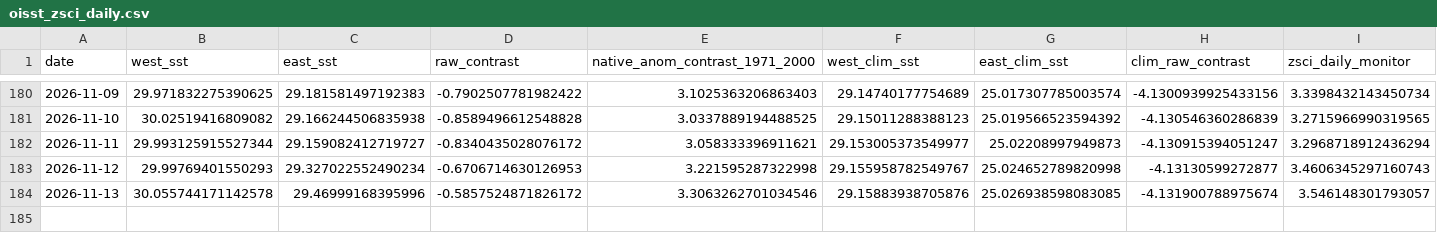
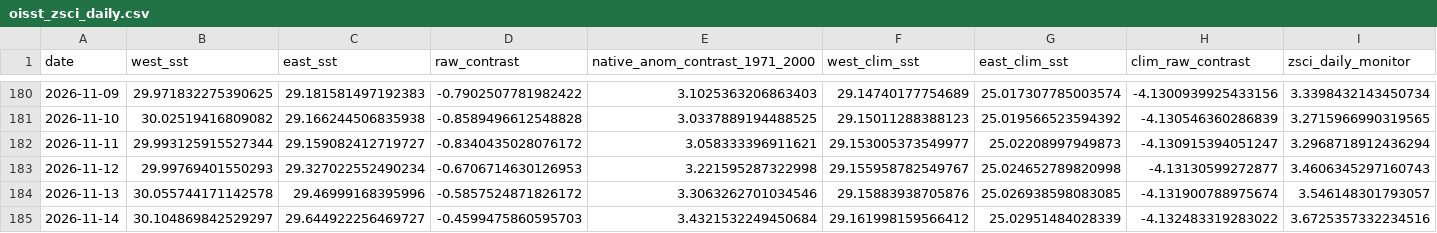
Before and after one commit to wiz-ball-5/zsci-monitoring, a CSV file: data/processed/oisst_zsci_daily.csv, drawn as a sheet; only a part is shown, gaps mark what is left out; rows hold the shown columns only; the diff names each change by its address in the sheet, - before the commit and + after, or states it on an @@ line.

```diff
--- a/data/processed/oisst_zsci_daily.csv
+++ b/data/processed/oisst_zsci_daily.csv
+row 185: 2026-11-14 | 30.104869842529297 | 29.644922256469727 | -0.4599475860595703 | 3.4321532249450684 | 29.161998159566412 | 25.02951484028339 | -4.132483319283022 | 3.6725357332234516
```
Also changed, not shown: data/processed/oisst_zsci_monthly_monitor.csv, 1 other file.
